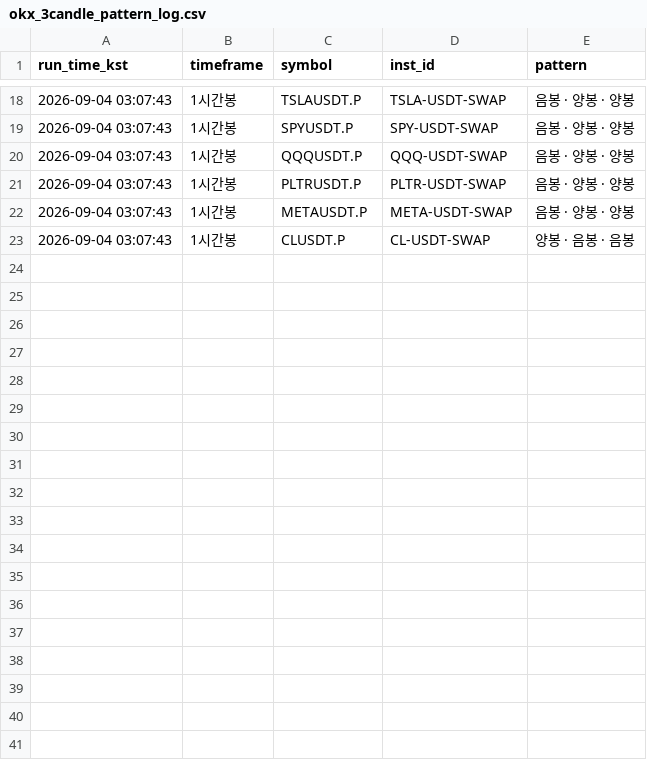
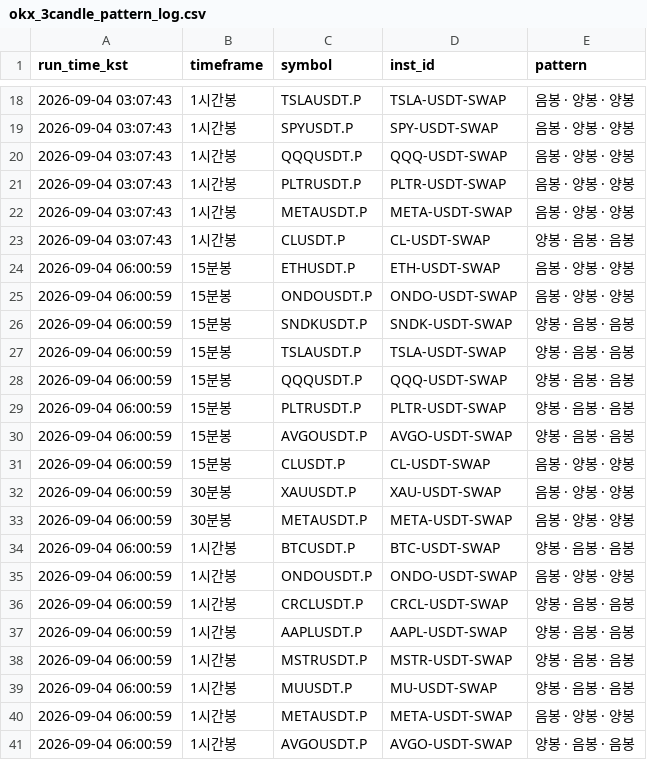
Before and after one commit to suchulkim/LONG_POSITION_OPTIMAL, a CSV file: okx_3candle_pattern_log.csv, drawn as a sheet; only a part is shown, gaps mark what is left out; the diff names each change by its address in the sheet, - before the commit and + after, or states it on an @@ line.

```diff
--- a/okx_3candle_pattern_log.csv
+++ b/okx_3candle_pattern_log.csv
+row 24: 2026-09-04 06:00:59 | 15분봉 | ETHUSDT.P | ETH-USDT-SWAP | 음봉 · 양봉 · 양봉
+row 25: 2026-09-04 06:00:59 | 15분봉 | ONDOUSDT.P | ONDO-USDT-SWAP | 음봉 · 양봉 · 양봉
+row 26: 2026-09-04 06:00:59 | 15분봉 | SNDKUSDT.P | SNDK-USDT-SWAP | 양봉 · 음봉 · 음봉
+row 27: 2026-09-04 06:00:59 | 15분봉 | TSLAUSDT.P | TSLA-USDT-SWAP | 양봉 · 음봉 · 음봉
+row 28: 2026-09-04 06:00:59 | 15분봉 | QQQUSDT.P | QQQ-USDT-SWAP | 양봉 · 음봉 · 음봉
+row 29: 2026-09-04 06:00:59 | 15분봉 | PLTRUSDT.P | PLTR-USDT-SWAP | 양봉 · 음봉 · 음봉
+row 30: 2026-09-04 06:00:59 | 15분봉 | AVGOUSDT.P | AVGO-USDT-SWAP | 양봉 · 음봉 · 음봉
+row 31: 2026-09-04 06:00:59 | 15분봉 | CLUSDT.P | CL-USDT-SWAP | 음봉 · 양봉 · 양봉
+row 32: 2026-09-04 06:00:59 | 30분봉 | XAUUSDT.P | XAU-USDT-SWAP | 음봉 · 양봉 · 양봉
+row 33: 2026-09-04 06:00:59 | 30분봉 | METAUSDT.P | META-USDT-SWAP | 음봉 · 양봉 · 양봉
+row 34: 2026-09-04 06:00:59 | 1시간봉 | BTCUSDT.P | BTC-USDT-SWAP | 양봉 · 음봉 · 음봉
+row 35: 2026-09-04 06:00:59 | 1시간봉 | ONDOUSDT.P | ONDO-USDT-SWAP | 음봉 · 양봉 · 양봉
+row 36: 2026-09-04 06:00:59 | 1시간봉 | CRCLUSDT.P | CRCL-USDT-SWAP | 양봉 · 음봉 · 음봉
+row 37: 2026-09-04 06:00:59 | 1시간봉 | AAPLUSDT.P | AAPL-USDT-SWAP | 양봉 · 음봉 · 음봉
+row 38: 2026-09-04 06:00:59 | 1시간봉 | MSTRUSDT.P | MSTR-USDT-SWAP | 양봉 · 음봉 · 음봉
+row 39: 2026-09-04 06:00:59 | 1시간봉 | MUUSDT.P | MU-USDT-SWAP | 양봉 · 음봉 · 음봉
+row 40: 2026-09-04 06:00:59 | 1시간봉 | METAUSDT.P | META-USDT-SWAP | 음봉 · 양봉 · 양봉
+row 41: 2026-09-04 06:00:59 | 1시간봉 | AVGOUSDT.P | AVGO-USDT-SWAP | 양봉 · 음봉 · 음봉
```
Also changed, not shown: 2 other files.
